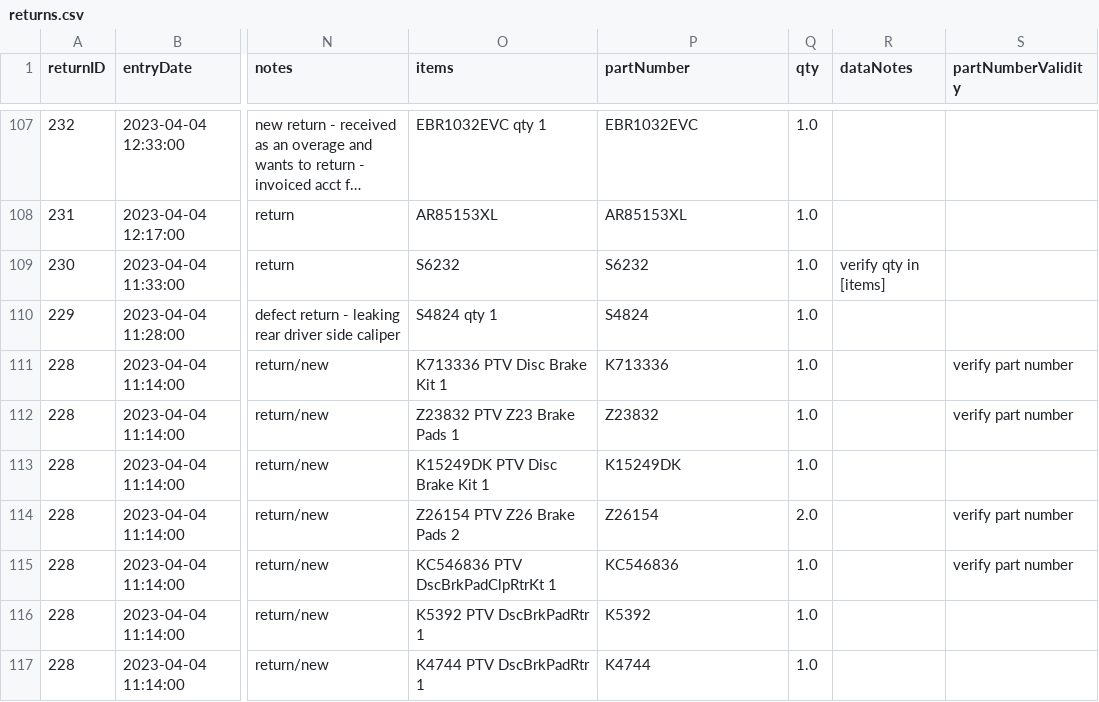
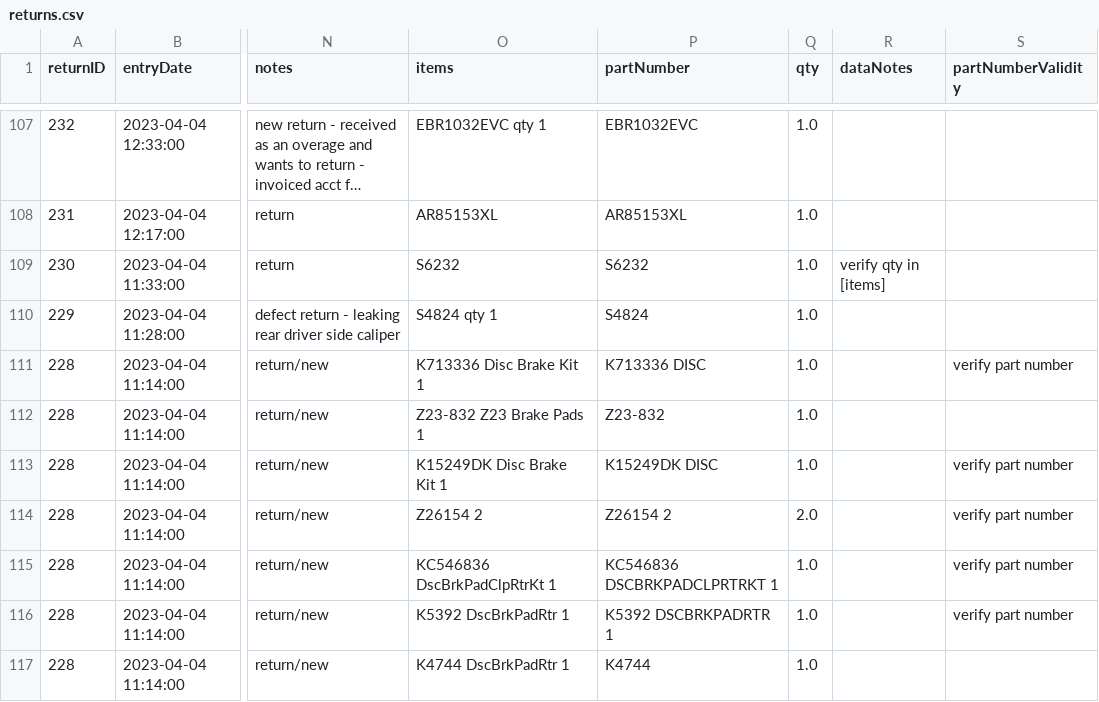
Before and after one commit to MisterAwo/data, a CSV file: returns.csv, drawn as a sheet; only a part is shown, gaps mark what is left out; long unchanged cells end in …; the diff covers the shown part only; the diff names each change by its address in the sheet, - before the commit and + after, or states it on an @@ line.

```diff
--- a/returns.csv
+++ b/returns.csv
-O111 (items): K713336 PTV Disc Brake Kit 1
+O111 (items): K713336 Disc Brake Kit 1
-P111 (partNumber): K713336
+P111 (partNumber): K713336 DISC
-O112 (items): Z23832 PTV Z23 Brake Pads 1
+O112 (items): Z23-832 Z23 Brake Pads 1
-P112 (partNumber): Z23832
+P112 (partNumber): Z23-832
-S112 (partNumberValidity): verify part number
+S112 (partNumberValidity): (empty)
-O113 (items): K15249DK PTV Disc Brake Kit 1
+O113 (items): K15249DK Disc Brake Kit 1
-P113 (partNumber): K15249DK
+P113 (partNumber): K15249DK DISC
-S113 (partNumberValidity): (empty)
+S113 (partNumberValidity): verify part number
-O114 (items): Z26154 PTV Z26 Brake Pads 2
+O114 (items): Z26154 2
-P114 (partNumber): Z26154
+P114 (partNumber): Z26154 2
-O115 (items): KC546836 PTV DscBrkPadClpRtrKt 1
+O115 (items): KC546836 DscBrkPadClpRtrKt 1
-P115 (partNumber): KC546836
+P115 (partNumber): KC546836 DSCBRKPADCLPRTRKT 1
-O116 (items): K5392 PTV DscBrkPadRtr 1
+O116 (items): K5392 DscBrkPadRtr 1
-P116 (partNumber): K5392
+P116 (partNumber): K5392 DSCBRKPADRTR 1
-S116 (partNumberValidity): (empty)
+S116 (partNumberValidity): verify part number
-O117 (items): K4744 PTV DscBrkPadRtr 1
+O117 (items): K4744 DscBrkPadRtr 1
```
Also changed, not shown: 2 added rows, 1 removed row and 18 edited cells elsewhere in this file, Rock Auto 6 lifetime productivity.csv, aoox.csv, 1 other file.
